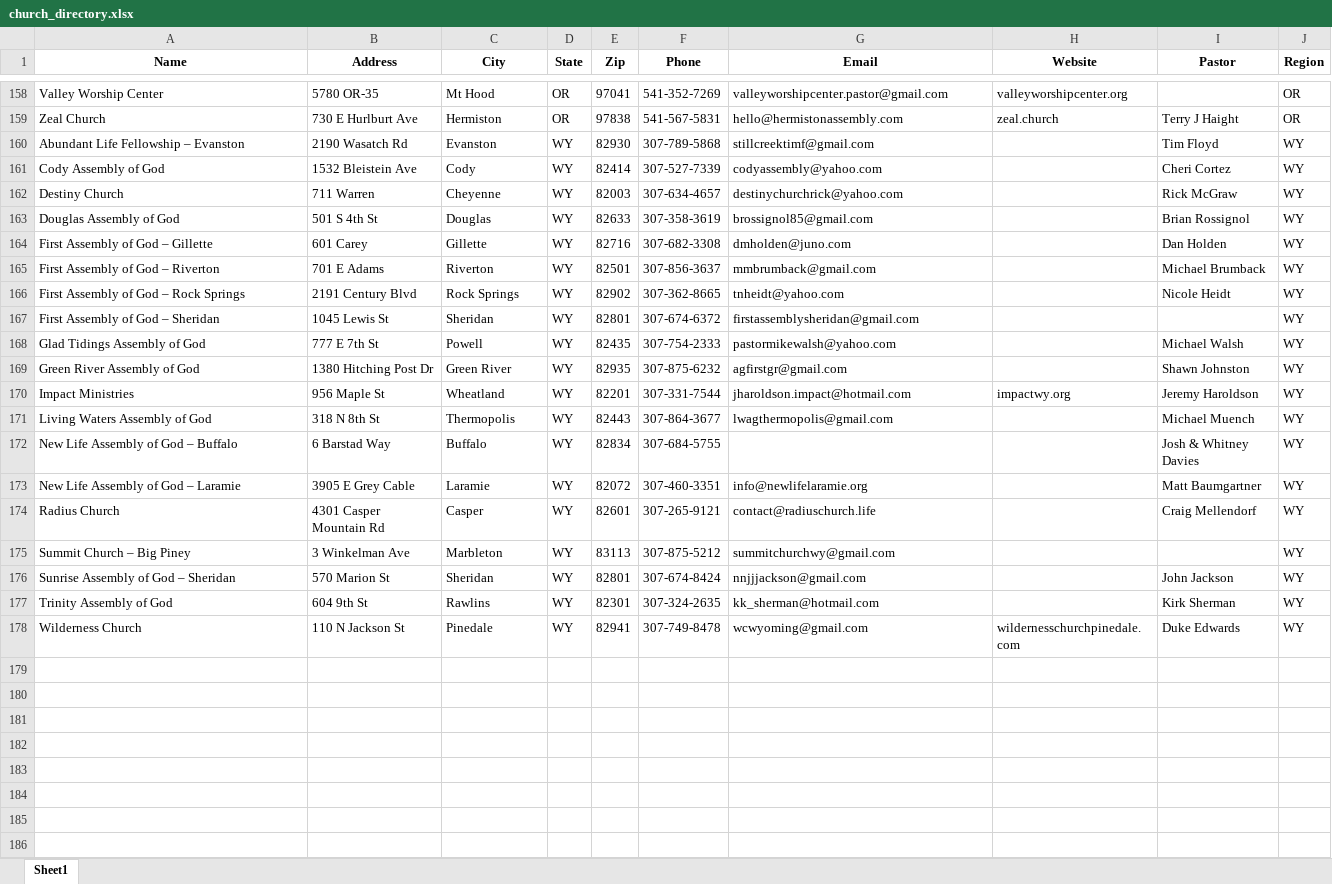
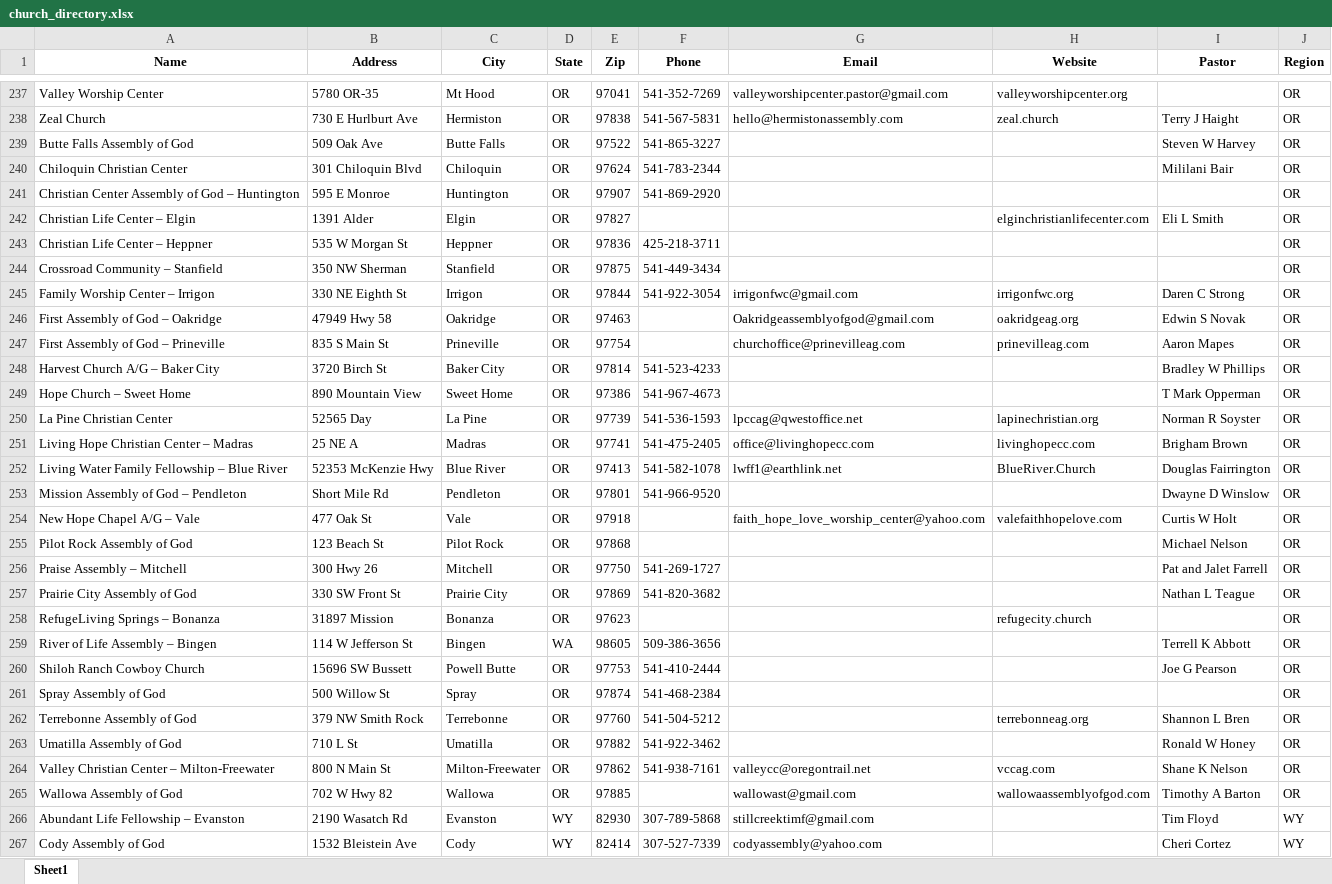
Before and after one commit to redsneakernd/TestClaude, an Excel workbook: data/church_directory.xlsx, sheet Sheet1, drawn as a sheet; only a part is shown, gaps mark what is left out; the shorter side is filled out with more unchanged rows; values as stored, in another font and other column widths than the file's, no borders; the diff covers the shown part only; the diff names each change by its address in the sheet, - before the commit and + after, or states it on an @@ line.

```diff
--- a/data/church_directory.xlsx (sheet Sheet1)
+++ b/data/church_directory.xlsx (sheet Sheet1)
+row 239: Butte Falls Assembly of God | 509 Oak Ave | Butte Falls | OR | 97522 | 541-865-3227 |  |  | Steven W Harvey | OR
+row 240: Chiloquin Christian Center | 301 Chiloquin Blvd | Chiloquin | OR | 97624 | 541-783-2344 |  |  | Mililani Bair | OR
+row 241: Christian Center Assembly of God – Huntington | 595 E Monroe | Huntington | OR | 97907 | 541-869-2920 |  |  |  | OR
+row 242: Christian Life Center – Elgin | 1391 Alder | Elgin | OR | 97827 |  |  | elginchristianlifecenter.com | Eli L Smith | OR
+row 243: Christian Life Center – Heppner | 535 W Morgan St | Heppner | OR | 97836 | 425-218-3711 |  |  |  | OR
+row 244: Crossroad Community – Stanfield | 350 NW Sherman | Stanfield | OR | 97875 | 541-449-3434 |  |  |  | OR
+row 245: Family Worship Center – Irrigon | 330 NE Eighth St | Irrigon | OR | 97844 | 541-922-3054 | irrigonfwc@gmail.com | irrigonfwc.org | Daren C Strong | OR
+row 246: First Assembly of God – Oakridge | 47949 Hwy 58 | Oakridge | OR | 97463 |  | Oakridgeassemblyofgod@gmail.com | oakridgeag.org | Edwin S Novak | OR
+row 247: First Assembly of God – Prineville | 835 S Main St | Prineville | OR | 97754 |  | churchoffice@prinevilleag.com | prinevilleag.com | Aaron Mapes | OR
+row 248: Harvest Church A/G – Baker City | 3720 Birch St | Baker City | OR | 97814 | 541-523-4233 |  |  | Bradley W Phillips | OR
+row 249: Hope Church – Sweet Home | 890 Mountain View | Sweet Home | OR | 97386 | 541-967-4673 |  |  | T Mark Opperman | OR
+row 250: La Pine Christian Center | 52565 Day | La Pine | OR | 97739 | 541-536-1593 | lpccag@qwestoffice.net | lapinechristian.org | Norman R Soyster | OR
+row 251: Living Hope Christian Center – Madras | 25 NE A | Madras | OR | 97741 | 541-475-2405 | office@livinghopecc.com | livinghopecc.com | Brigham Brown | OR
+row 252: Living Water Family Fellowship – Blue River | 52353 McKenzie Hwy | Blue River | OR | 97413 | 541-582-1078 | lwff1@earthlink.net | BlueRiver.Church | Douglas Fairrington | OR
+row 253: Mission Assembly of God – Pendleton | Short Mile Rd | Pendleton | OR | 97801 | 541-966-9520 |  |  | Dwayne D Winslow | OR
+row 254: New Hope Chapel A/G – Vale | 477 Oak St | Vale | OR | 97918 |  | faith_hope_love_worship_center@yahoo.com | valefaithhopelove.com | Curtis W Holt | OR
+row 255: Pilot Rock Assembly of God | 123 Beach St | Pilot Rock | OR | 97868 |  |  |  | Michael Nelson | OR
+row 256: Praise Assembly – Mitchell | 300 Hwy 26 | Mitchell | OR | 97750 | 541-269-1727 |  |  | Pat and Jalet Farrell | OR
+row 257: Prairie City Assembly of God | 330 SW Front St | Prairie City | OR | 97869 | 541-820-3682 |  |  | Nathan L Teague | OR
+row 258: RefugeLiving Springs – Bonanza | 31897 Mission | Bonanza | OR | 97623 |  |  | refugecity.church |  | OR
+row 259: River of Life Assembly – Bingen | 114 W Jefferson St | Bingen | WA | 98605 | 509-386-3656 |  |  | Terrell K Abbott | OR
+row 260: Shiloh Ranch Cowboy Church | 15696 SW Bussett | Powell Butte | OR | 97753 | 541-410-2444 |  |  | Joe G Pearson | OR
+row 261: Spray Assembly of God | 500 Willow St | Spray | OR | 97874 | 541-468-2384 |  |  |  | OR
+row 262: Terrebonne Assembly of God | 379 NW Smith Rock | Terrebonne | OR | 97760 | 541-504-5212 |  | terrebonneag.org | Shannon L Bren | OR
+row 263: Umatilla Assembly of God | 710 L St | Umatilla | OR | 97882 | 541-922-3462 |  |  | Ronald W Honey | OR
+row 264: Valley Christian Center – Milton-Freewater | 800 N Main St | Milton-Freewater | OR | 97862 | 541-938-7161 | valleycc@oregontrail.net | vccag.com | Shane K Nelson | OR
+row 265: Wallowa Assembly of God | 702 W Hwy 82 | Wallowa | OR | 97885 |  | wallowast@gmail.com | wallowaassemblyofgod.com | Timothy A Barton | OR
```
Also changed, not shown: 100 added rows elsewhere in this sheet, 2 other files.
